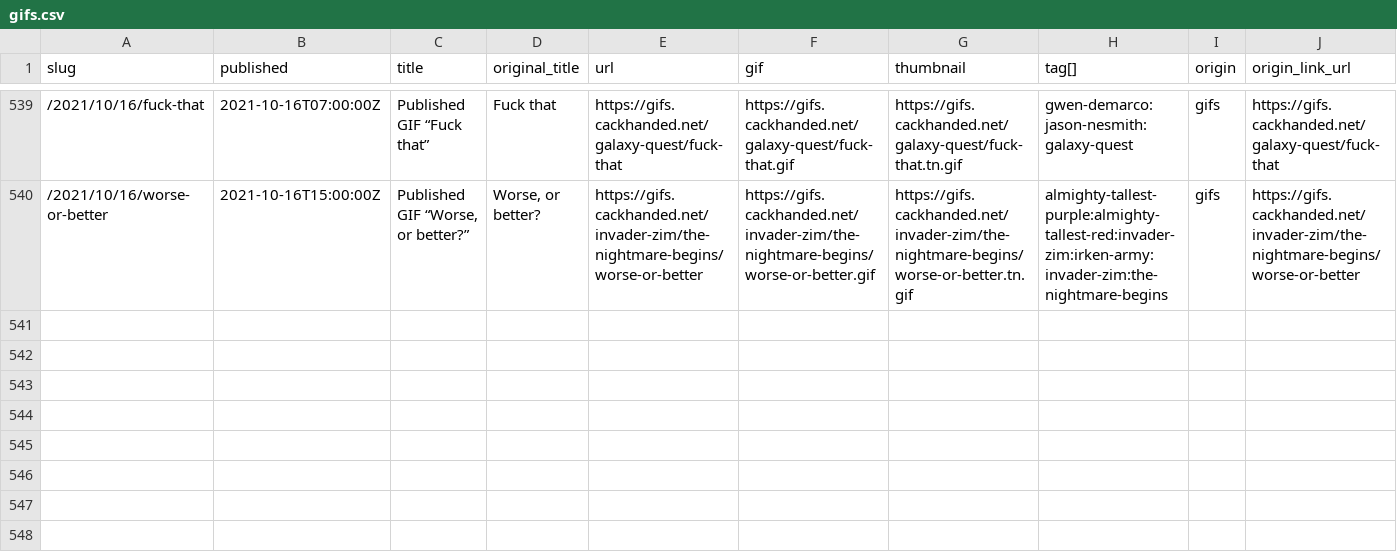
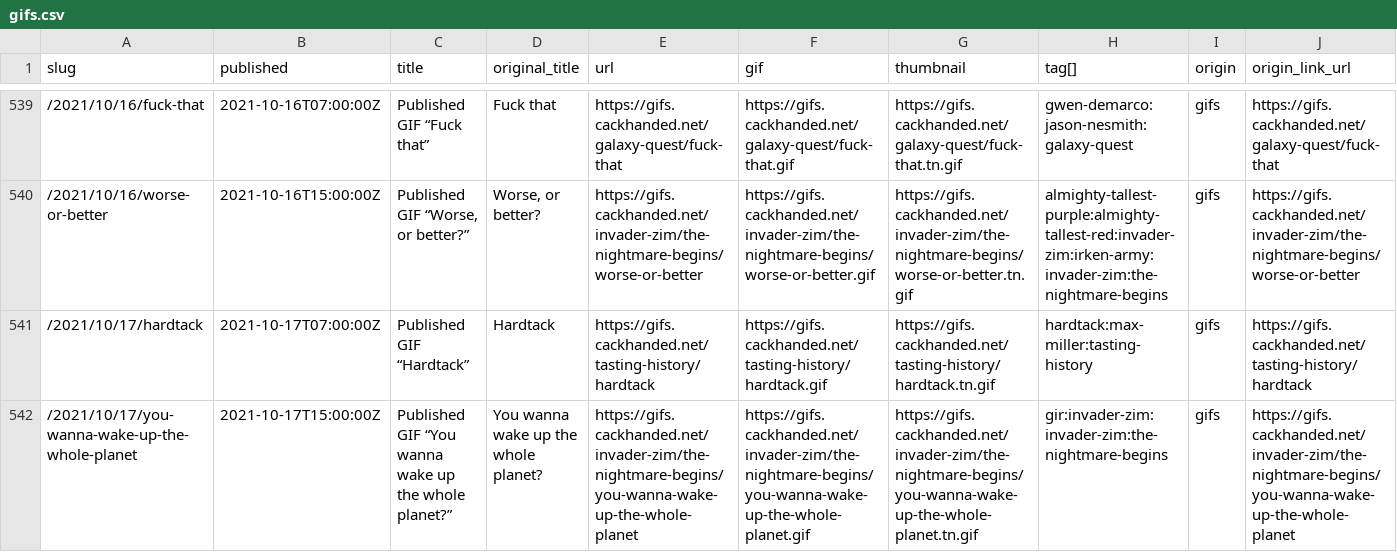
Before and after one commit to norm/marknormanfrancis.com, a CSV file: source/gifs.csv, drawn as a sheet; only a part is shown, gaps mark what is left out; rows hold the shown columns only; the diff names each change by its address in the sheet, - before the commit and + after, or states it on an @@ line.

```diff
--- a/source/gifs.csv
+++ b/source/gifs.csv
+row 541: /2021/10/17/hardtack | 2021-10-17T07:00:00Z | Published GIF “Hardtack” | Hardtack | https://gifs.cackhanded.net/tasting-history/hardtack | https://gifs.cackhanded.net/tasting-history/hardtack.gif | https://gifs.cackhanded.net/tasting-history/hardtack.tn.gif | hardtack:max-miller:tasting-history | gifs | https://gifs.cackhanded.net/tasting-history/hardtack
+row 542: /2021/10/17/you-wanna-wake-up-the-whole-planet | 2021-10-17T15:00:00Z | Published GIF “You wanna wake up the whole planet?” | You wanna wake up the whole planet? | https://gifs.cackhanded.net/invader-zim/the-nightmare-begins/you-wanna-wake-up-the-whole-planet | https://gifs.cackhanded.net/invader-zim/the-nightmare-begins/you-wanna-wake-up-the-whole-planet.gif | https://gifs.cackhanded.net/invader-zim/the-nightmare-begins/you-wanna-wake-up-the-whole-planet.tn.gif | gir:invader-zim:invader-zim:the-nightmare-begins | gifs | https://gifs.cackhanded.net/invader-zim/the-nightmare-begins/you-wanna-wake-up-the-whole-planet
```
Also changed, not shown: 8 other files.
